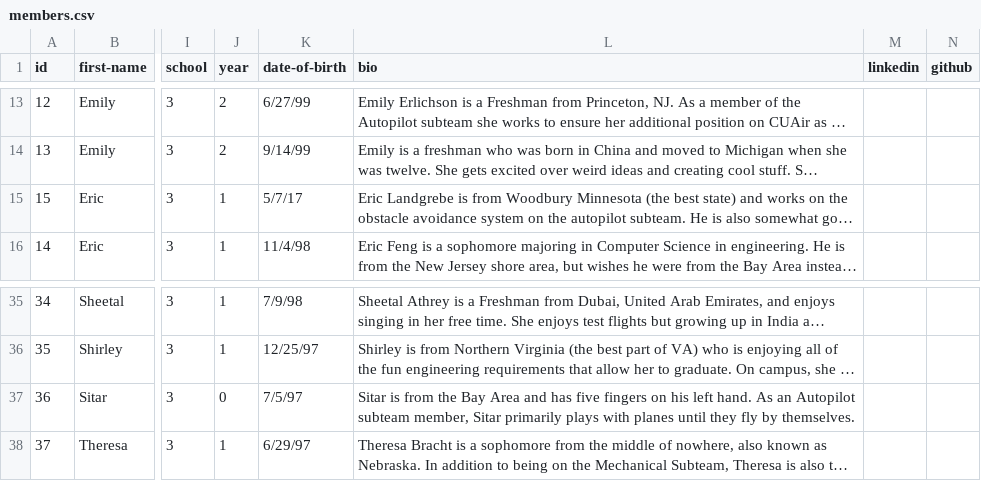
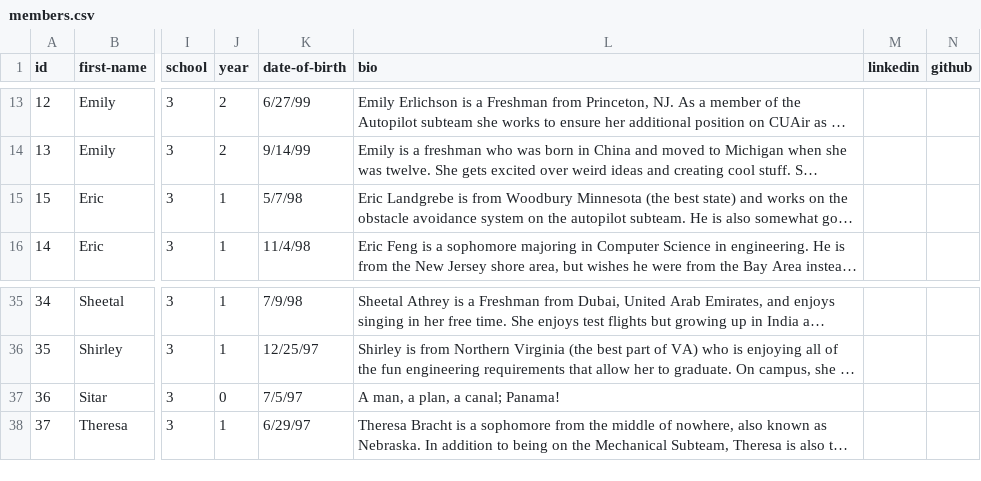
Before and after one commit to shirleykabir/web-draft, a CSV file: data/members.csv, drawn as a sheet; only a part is shown, gaps mark what is left out; long unchanged cells end in …; the diff names each change by its address in the sheet, - before the commit and + after, or states it on an @@ line.

Commit message:
eric is 20

```diff
--- a/data/members.csv
+++ b/data/members.csv
-K15 (date-of-birth): 5/7/17
+K15 (date-of-birth): 5/7/98
-L37 (bio): Sitar is from the Bay Area and has five fingers on his left hand. As an Autopilot subteam member, Sitar primarily plays with planes until they fly by themselves.
+L37 (bio): A man, a plan, a canal; Panama!
```
